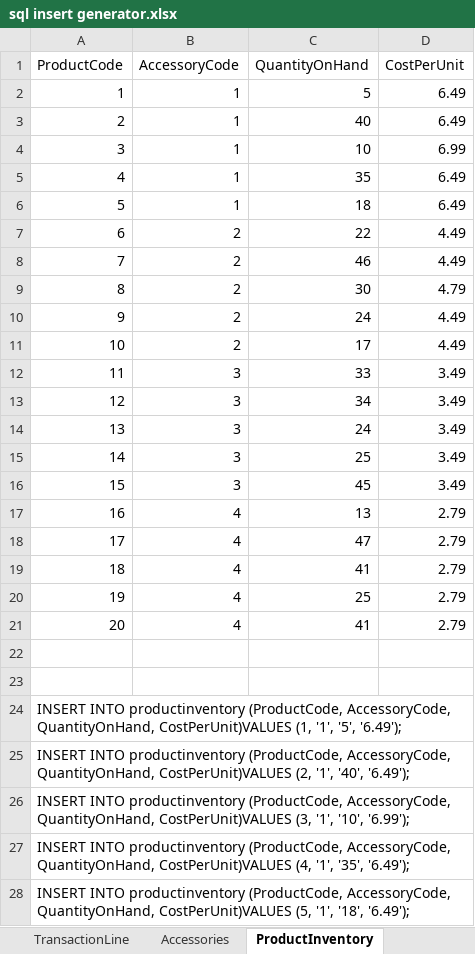
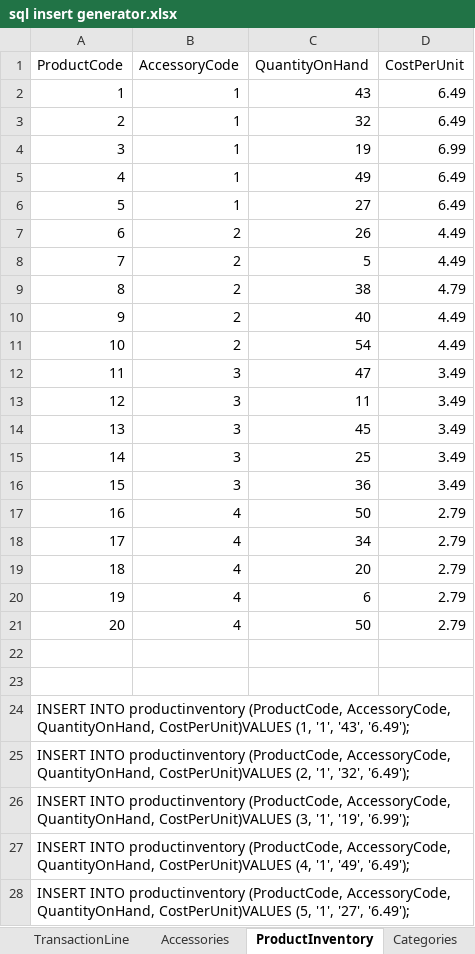
Before and after one commit to hghazzawi/AuntRosie, an Excel workbook: sql insert generator.xlsx, sheet ProductInventory, drawn as a sheet; only a part is shown; values as stored, in another font and other column widths than the file's, no borders; the diff covers the shown part only; the diff names each change by its address in the sheet, - before the commit and + after, or states it on an @@ line.

```diff
--- a/sql insert generator.xlsx (sheet ProductInventory)
+++ b/sql insert generator.xlsx (sheet ProductInventory)
+sheet tab: Categories
-C2 (QuantityOnHand): 5
+C2 (QuantityOnHand): 43
-C3 (QuantityOnHand): 40
+C3 (QuantityOnHand): 32
-C4 (QuantityOnHand): 10
+C4 (QuantityOnHand): 19
-C5 (QuantityOnHand): 35
+C5 (QuantityOnHand): 49
-C6 (QuantityOnHand): 18
+C6 (QuantityOnHand): 27
-C7 (QuantityOnHand): 22
+C7 (QuantityOnHand): 26
-C8 (QuantityOnHand): 46
+C8 (QuantityOnHand): 5
-C9 (QuantityOnHand): 30
+C9 (QuantityOnHand): 38
-C10 (QuantityOnHand): 24
+C10 (QuantityOnHand): 40
-C11 (QuantityOnHand): 17
+C11 (QuantityOnHand): 54
-C12 (QuantityOnHand): 33
+C12 (QuantityOnHand): 47
-C13 (QuantityOnHand): 34
+C13 (QuantityOnHand): 11
-C14 (QuantityOnHand): 24
+C14 (QuantityOnHand): 45
-C16 (QuantityOnHand): 45
+C16 (QuantityOnHand): 36
-C17 (QuantityOnHand): 13
+C17 (QuantityOnHand): 50
-C18 (QuantityOnHand): 47
+C18 (QuantityOnHand): 34
-C19 (QuantityOnHand): 41
+C19 (QuantityOnHand): 20
-C20 (QuantityOnHand): 25
+C20 (QuantityOnHand): 6
-C21 (QuantityOnHand): 41
+C21 (QuantityOnHand): 50
-A24 (ProductCode): …(1, '1', '5', '6.49');
+A24 (ProductCode): …(1, '1', '43', '6.49');
-A25 (ProductCode): …(2, '1', '40', '6.49');
+A25 (ProductCode): …(2, '1', '32', '6.49');
-A26 (ProductCode): …(3, '1', '10', '6.99');
+A26 (ProductCode): …(3, '1', '19', '6.99');
-A27 (ProductCode): …(4, '1', '35', '6.49');
+A27 (ProductCode): …(4, '1', '49', '6.49');
-A28 (ProductCode): …(5, '1', '18', '6.49');
+A28 (ProductCode): …(5, '1', '27', '6.49');
```
Also changed, not shown: 14 edited cells elsewhere in this sheet, sheet VenueLocation, sheet IngredientInventory, 2 other files.
